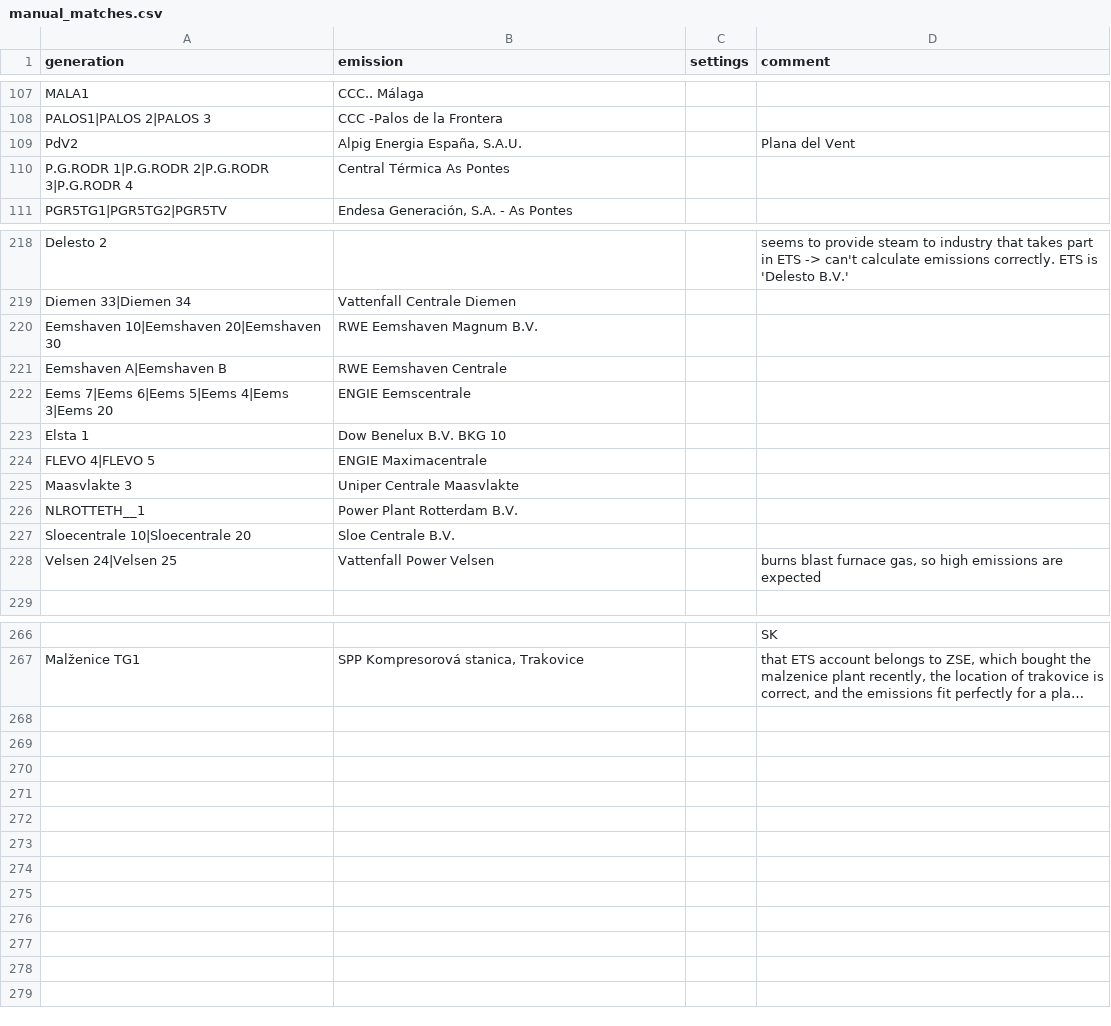
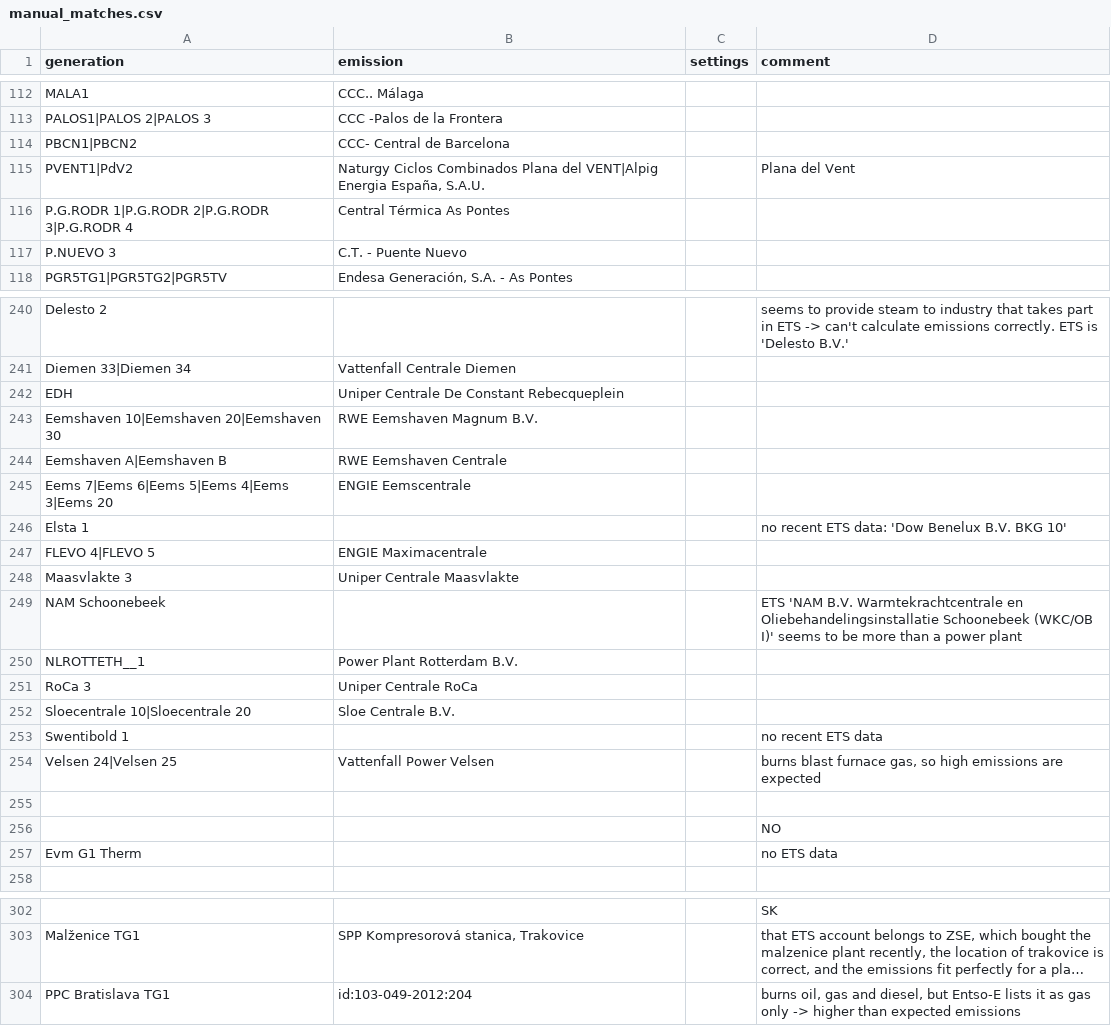
Before and after one commit to w-flo/eu-emission-factors, a CSV file: data/2021/manual_matches.csv, drawn as a sheet; only a part is shown, gaps mark what is left out; long unchanged cells end in …; removed rows and columns are numbered as before the commit, all else as after; the diff covers the shown part only; the diff names each change by its address in the sheet, - before the commit and + after, or states it on an @@ line.

```diff
--- a/data/2021/manual_matches.csv
+++ b/data/2021/manual_matches.csv
-row 109: PdV2 | Alpig Energia España, S.A.U. |  | Plana del Vent
+row 114: PBCN1|PBCN2 | CCC- Central de Barcelona
+row 115: PVENT1|PdV2 | Naturgy Ciclos Combinados Plana del VENT|Alpig Energia España, S.A.U. |  | Plana del Vent
+row 117: P.NUEVO 3 | C.T. - Puente Nuevo
+row 242: EDH | Uniper Centrale De Constant Rebecqueplein
-B246 (emission): Dow Benelux B.V. BKG 10
+B246 (emission): (empty)
-D246 (comment): (empty)
+D246 (comment): no recent ETS data: 'Dow Benelux B.V. BKG 10'
+row 249: NAM Schoonebeek |  |  | ETS 'NAM B.V. Warmtekrachtcentrale en Oliebehandelingsinstallatie Schoonebeek (WKC/OB I)' seems to be more than a power plant
+row 251: RoCa 3 | Uniper Centrale RoCa
+row 253: Swentibold 1 |  |  | no recent ETS data
+row 255: (empty)
+row 256:  |  |  | NO
+row 257: Evm G1 Therm |  |  | no ETS data
+row 304: PPC Bratislava TG1 | id:103-049-2012:204 |  | burns oil, gas and diesel, but Entso-E lists it as gas only -> higher than expected emissions
```
Also changed, not shown: 28 added rows and 1 removed row elsewhere in this file, data/2021/output/ignored_powerplants.csv, data/2021/output/powerplants.csv, 6 other files.
